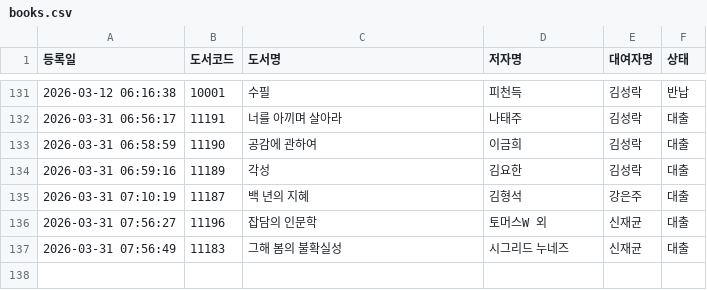
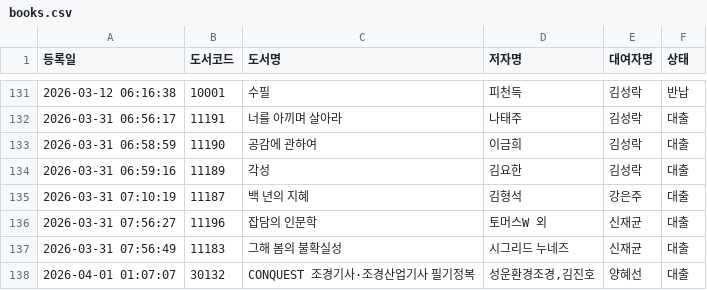
Before and after one commit to rlatjdfkr7979-ctrl/BookServer, a CSV file: books.csv, drawn as a sheet; only a part is shown, gaps mark what is left out.

Commit message:
Append new loan record to books.csv

```diff
--- a/books.csv
+++ b/books.csv
@@ -137 +137,2 @@
 "2026-03-31 07:56:49","11183","그해 봄의 불확실성","시그리드 누네즈","신재균","대출"
+"2026-04-01 01:07:07","30132","CONQUEST 조경기사·조경산업기사 필기정복","성운환경조경,김진호","양혜선","대출"
```
